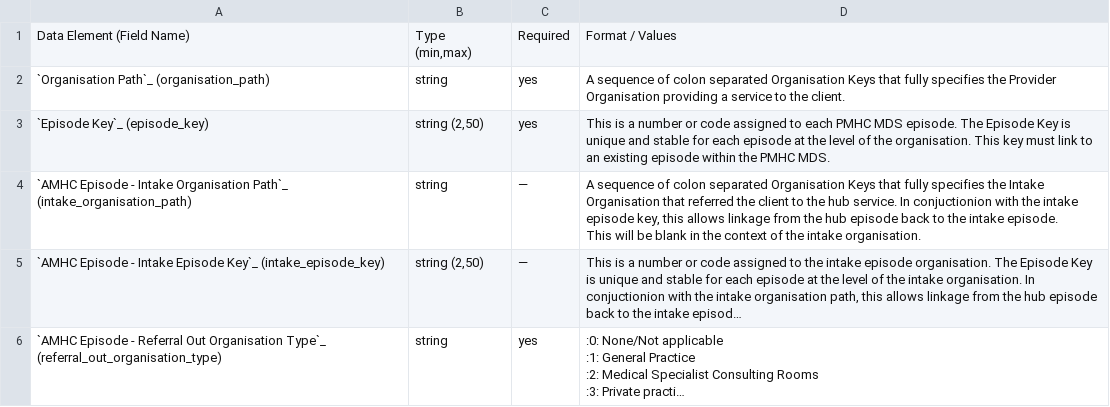
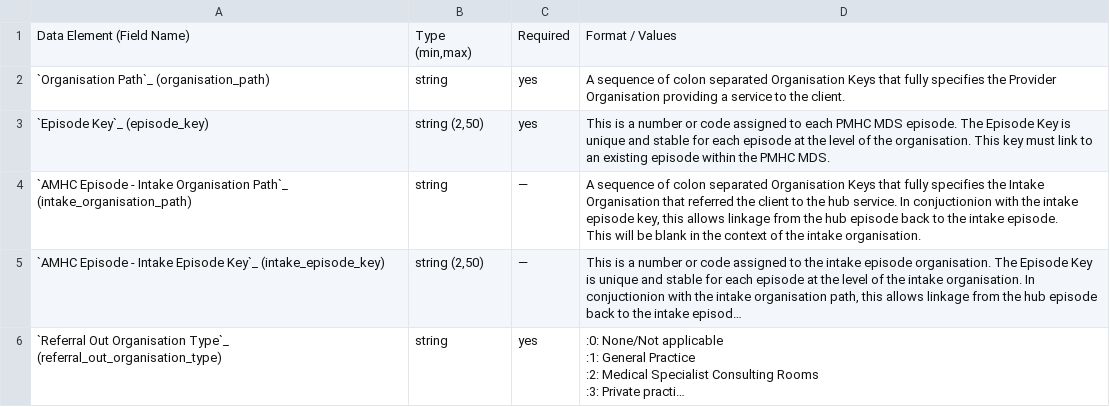
Before and after one commit to logicly-au/pmhc-mds-spec-amhc, a CSV file: doc/data-specification/record/amhc-episode.csv, drawn as a sheet; long unchanged cells end in …; the diff names each change by its address in the sheet, - before the commit and + after, or states it on an @@ line.

```diff
--- a/doc/data-specification/record/amhc-episode.csv
+++ b/doc/data-specification/record/amhc-episode.csv
-A6: `AMHC Episode - Referral Out Organisation…
+A6: `Referral Out Organisation…
```
Also changed, not shown: doc/data-specification/record/episode.csv, doc/data-specification/record/iar-dst-measure.csv, 42 other files.
